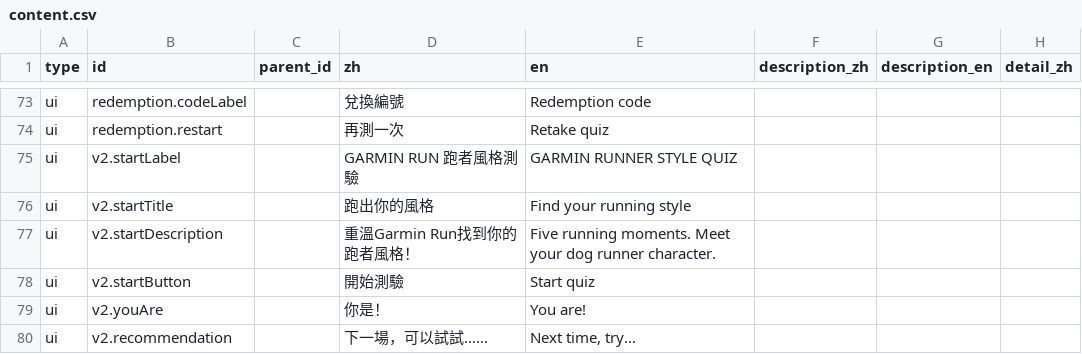
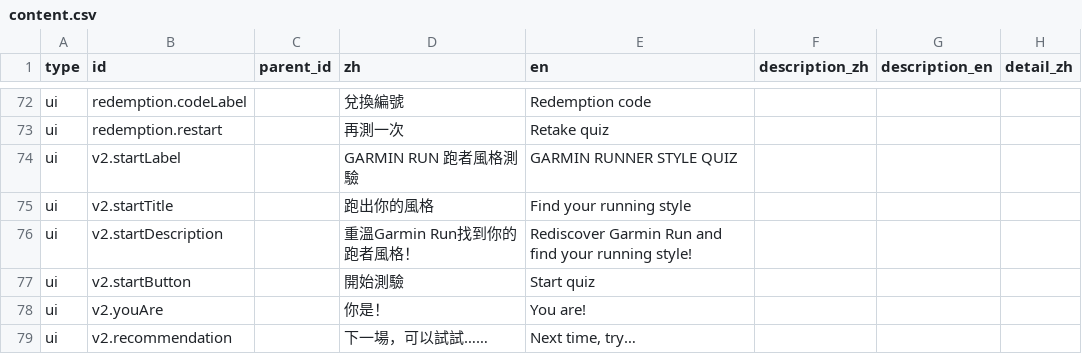
Before and after one commit to Yi-Cheng-Lin-ntu/GarminRunYourRunningGear, a CSV file: content.csv, drawn as a sheet; only a part is shown, gaps mark what is left out; addresses are those after the commit; the diff covers the shown part only; the diff names each change by its address in the sheet, - before the commit and + after, or states it on an @@ line.

```diff
--- a/content.csv
+++ b/content.csv
-E76 (en): Five running moments. Meet your dog runner character.
+E76 (en): Rediscover Garmin Run and find your running style!
```
Also changed, not shown: 2 removed rows and 3 edited cells elsewhere in this file, 3 other files.
